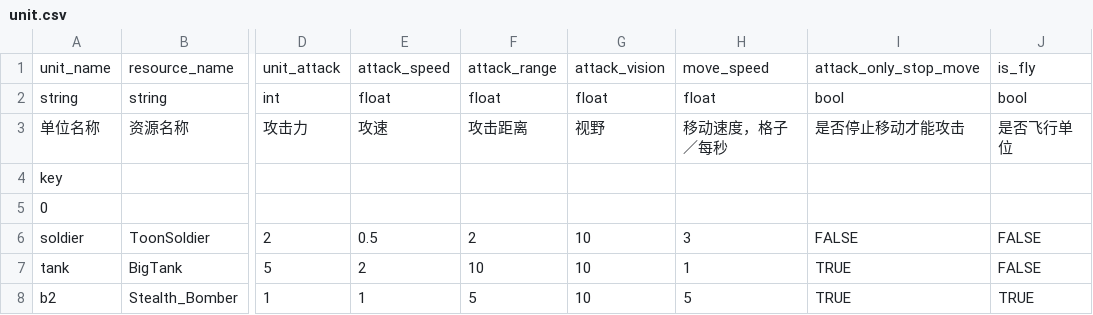
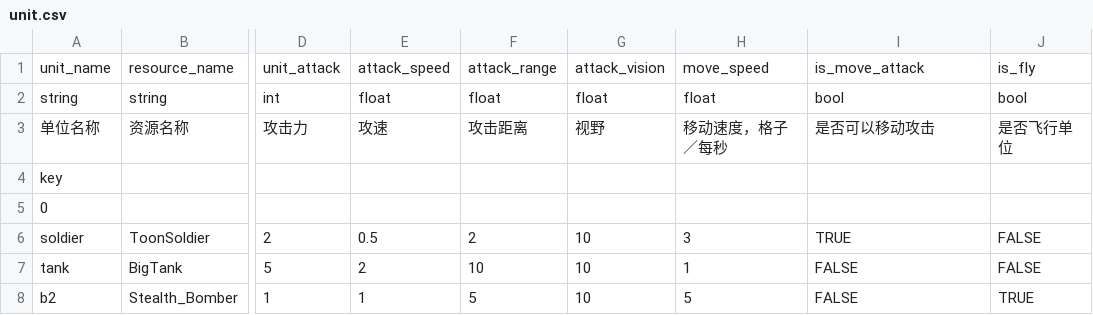
Before and after one commit to bYsdTd/MileStones, a CSV file: Assets/StreamingAssets/GDS/unit.csv, drawn as a sheet; only a part is shown, gaps mark what is left out; the diff names each change by its address in the sheet, - before the commit and + after, or states it on an @@ line.

```diff
--- a/Assets/StreamingAssets/GDS/unit.csv
+++ b/Assets/StreamingAssets/GDS/unit.csv
-I1: attack_only_stop_move
+I1: is_move_attack
-I3: 是否停止移动才能攻击
+I3: 是否可以移动攻击
-I6: FALSE
+I6: TRUE
-I7:I8: TRUE
+I7:I8: FALSE
```
Also changed, not shown: 4 other files.
